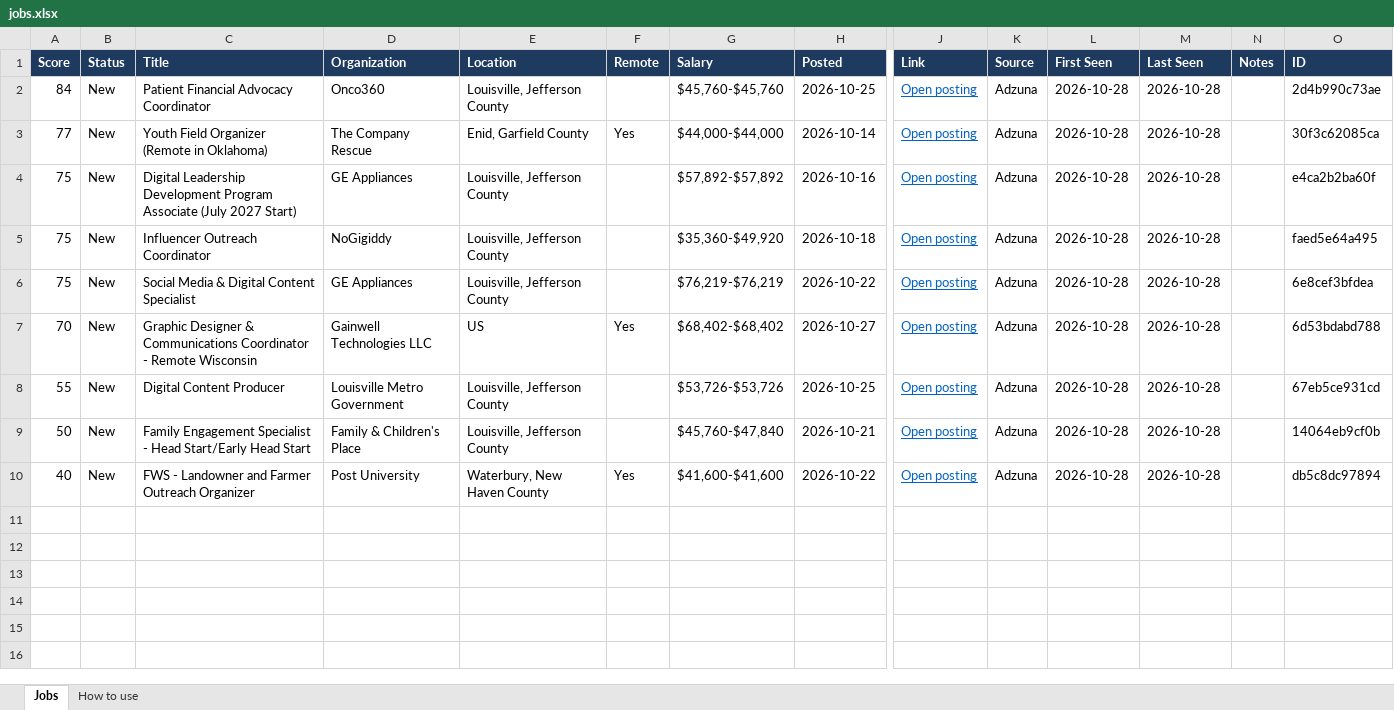
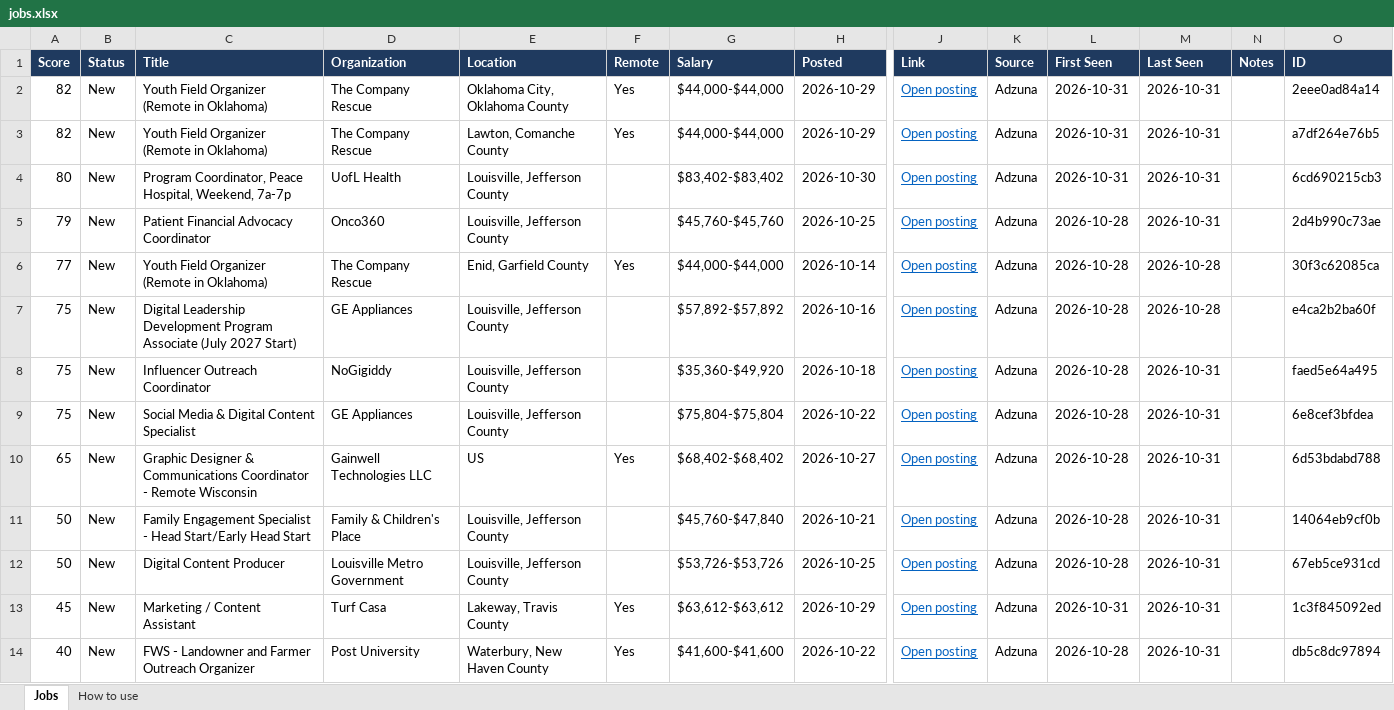
Before and after one commit to uglybeanie/job-tracker, an Excel workbook: jobs.xlsx, sheet Jobs, drawn as a sheet; only a part is shown, gaps mark what is left out; values as stored, in another font and other column widths than the file's, no borders; conditional formats not drawn; removed rows and columns are numbered as before the commit, all else as after; rows hold the shown columns only; the diff names each change by its address in the sheet, - before the commit and + after, or states it on an @@ line.

```diff
--- a/jobs.xlsx (sheet Jobs)
+++ b/jobs.xlsx (sheet Jobs)
+row 2: 82 | New | Youth Field Organizer (Remote in Oklahoma) | The Company Rescue | Oklahoma City, Oklahoma County | Yes | $44,000-$44,000 | 2026-10-29 | Open posting | Adzuna | 2026-10-31 | 2026-10-31 |  | 2eee0ad84a14
+row 3: 82 | New | Youth Field Organizer (Remote in Oklahoma) | The Company Rescue | Lawton, Comanche County | Yes | $44,000-$44,000 | 2026-10-29 | Open posting | Adzuna | 2026-10-31 | 2026-10-31 |  | a7df264e76b5
+row 4: 80 | New | Program Coordinator, Peace Hospital, Weekend, 7a-7p | UofL Health | Louisville, Jefferson County |  | $83,402-$83,402 | 2026-10-30 | Open posting | Adzuna | 2026-10-31 | 2026-10-31 |  | 6cd690215cb3
-A5 (Score): 84
+A5 (Score): 79
-M5 (Last Seen): 2026-10-28
+M5 (Last Seen): 2026-10-31
-M8:M10 (Last Seen): 2026-10-28
+M8:M10 (Last Seen): 2026-10-31
-G9 (Salary): $76,219-$76,219
+G9 (Salary): $75,804-$75,804
-A10 (Score): 70
+A10 (Score): 65
-row 8: 55 | New | Digital Content Producer | Louisville Metro Government | Louisville, Jefferson County |  | $53,726-$53,726 | 2026-10-25 | Open posting | Adzuna | 2026-10-28 | 2026-10-28 |  | 67eb5ce931cd
-M11 (Last Seen): 2026-10-28
+M11 (Last Seen): 2026-10-31
+row 12: 50 | New | Digital Content Producer | Louisville Metro Government | Louisville, Jefferson County |  | $53,726-$53,726 | 2026-10-25 | Open posting | Adzuna | 2026-10-28 | 2026-10-31 |  | 67eb5ce931cd
+row 13: 45 | New | Marketing / Content Assistant | Turf Casa | Lakeway, Travis County | Yes | $63,612-$63,612 | 2026-10-29 | Open posting | Adzuna | 2026-10-31 | 2026-10-31 |  | 1c3f845092ed
-M14 (Last Seen): 2026-10-28
+M14 (Last Seen): 2026-10-31
```
Also changed, not shown: 2 other files.
